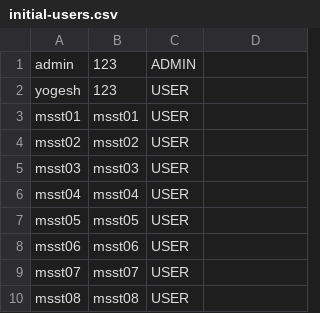
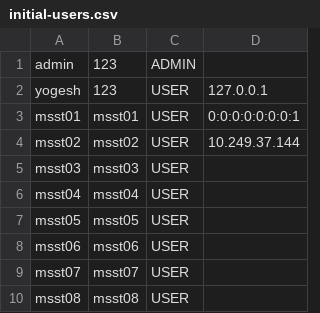
Before and after one commit to Yogeshsarjane/lanmessenger, a CSV file: lanmessenger/src/main/resources/initial-users.csv, drawn as a sheet; only a part is shown.

```diff
--- a/lanmessenger/src/main/resources/initial-users.csv
+++ b/lanmessenger/src/main/resources/initial-users.csv
@@ -1,5 +1,5 @@
 admin,123,ADMIN
-yogesh,123,USER
-msst01,msst01,USER
-msst02,msst02,USER
+yogesh,123,USER,127.0.0.1
+msst01,msst01,USER,0:0:0:0:0:0:0:1
+msst02,msst02,USER,10.249.37.144
 msst03,msst03,USER
```
Also changed, not shown: 6 other files.
